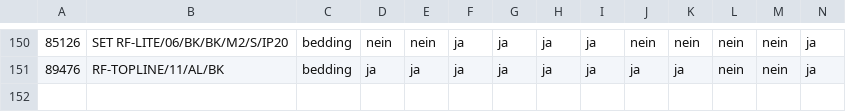
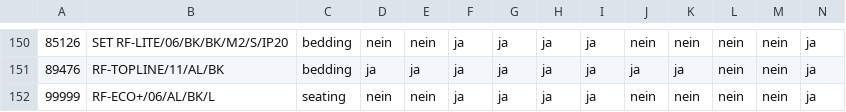
Before and after one commit to ageinpee/MLab-Course, a CSV file: XCode/DewertOkin/DewertOkin/RFPairing/handsender1.csv, drawn as a sheet; only a part is shown, gaps mark what is left out; rows hold the shown columns only; the diff names each change by its address in the sheet, - before the commit and + after, or states it on an @@ line.

Commit message:
Added copy of chair with 2 memory positions

```diff
--- a/XCode/DewertOkin/DewertOkin/RFPairing/handsender1.csv
+++ b/XCode/DewertOkin/DewertOkin/RFPairing/handsender1.csv
+row 152: 99999 | RF-ECO+/06/AL/BK/L | seating | nein | nein | ja | ja | ja | ja | nein | nein | nein | nein | ja
```
